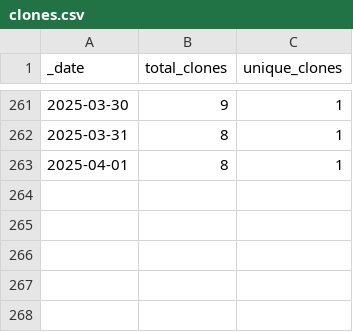
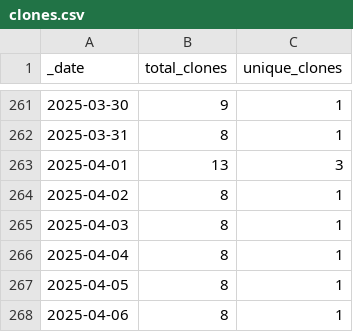
Before and after one commit to ansible-middleware/infinispan, a CSV file: traffic/clones.csv, drawn as a sheet; only a part is shown, gaps mark what is left out.

```diff
--- a/traffic/clones.csv
+++ b/traffic/clones.csv
@@ -262,2 +262,7 @@ _date,total_clones,unique_clones
 2025-03-31,8,1
-2025-04-01,8,1
+2025-04-01,13,3
+2025-04-02,8,1
+2025-04-03,8,1
+2025-04-04,8,1
+2025-04-05,8,1
+2025-04-06,8,1
```
Also changed, not shown: traffic/views.csv, 1 other file.
